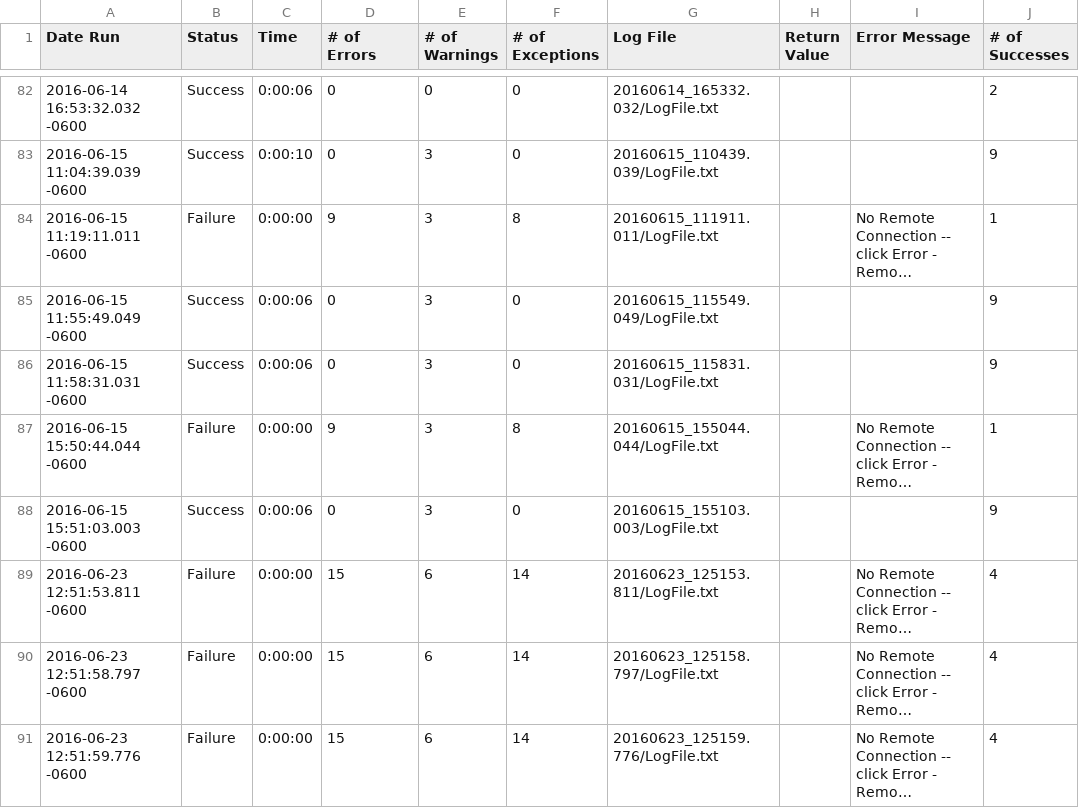
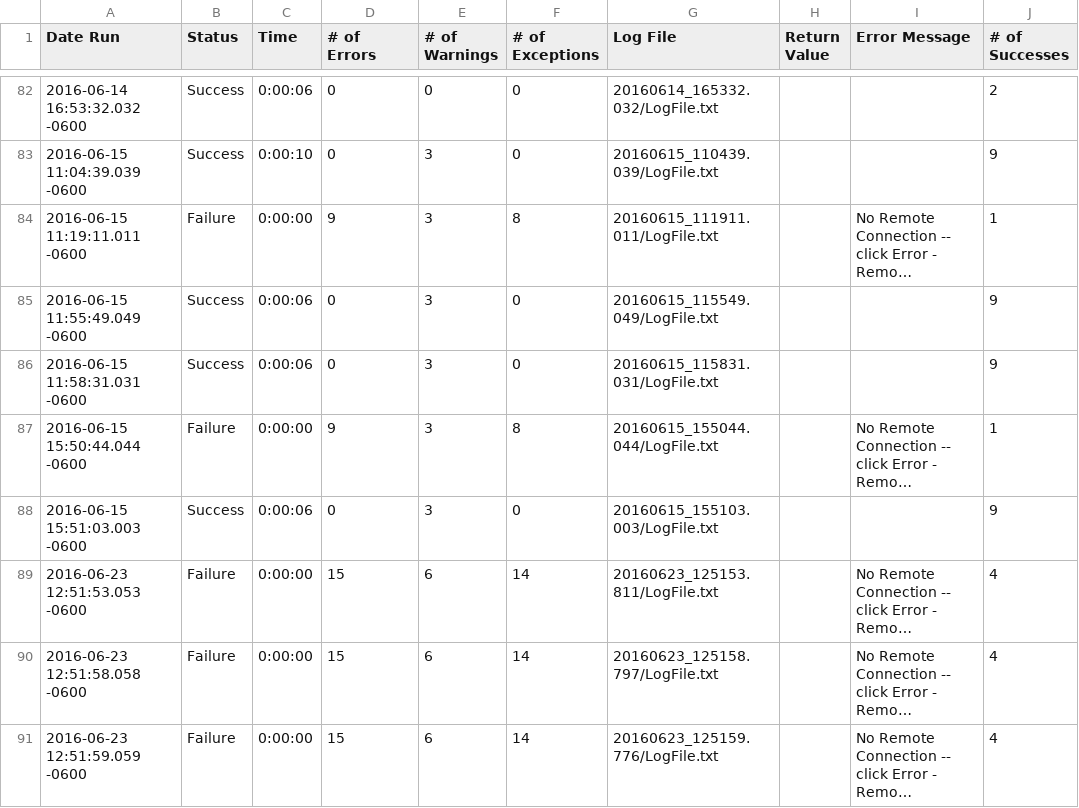
Before and after one commit to bkwins-tp/eggPlantSuites, a CSV file: gherkin.suite/Results/CalculatorTesting-Feature/RunHistory.csv, drawn as a sheet; only a part is shown, gaps mark what is left out; long unchanged cells end in …; the diff names each change by its address in the sheet, - before the commit and + after, or states it on an @@ line.

```diff
--- a/gherkin.suite/Results/CalculatorTesting-Feature/RunHistory.csv
+++ b/gherkin.suite/Results/CalculatorTesting-Feature/RunHistory.csv
-A89 (Date Run): 2016-06-23 12:51:53.811 -0600
+A89 (Date Run): 2016-06-23 12:51:53.053 -0600
-A90 (Date Run): 2016-06-23 12:51:58.797 -0600
+A90 (Date Run): 2016-06-23 12:51:58.058 -0600
-A91 (Date Run): 2016-06-23 12:51:59.776 -0600
+A91 (Date Run): 2016-06-23 12:51:59.059 -0600
```
Also changed, not shown: AndroidTestSuite.suite/Results/SuiteStatistics.csv, gherkin.suite/Results/SuiteStatistics.csv, 35 other files.
